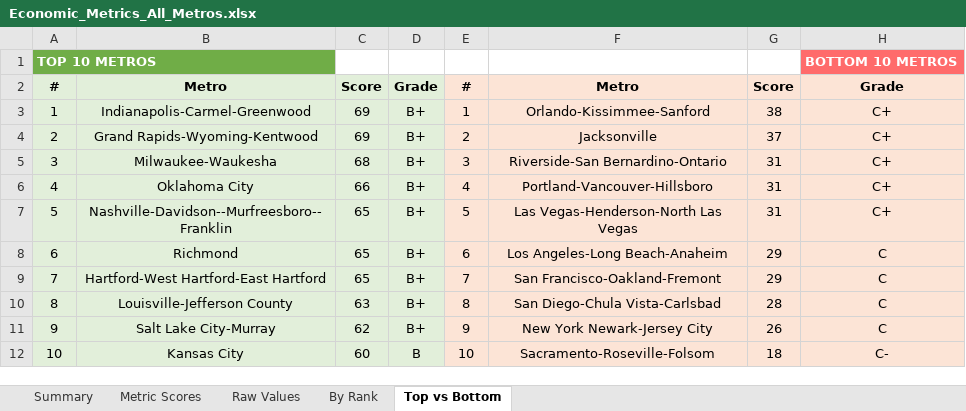
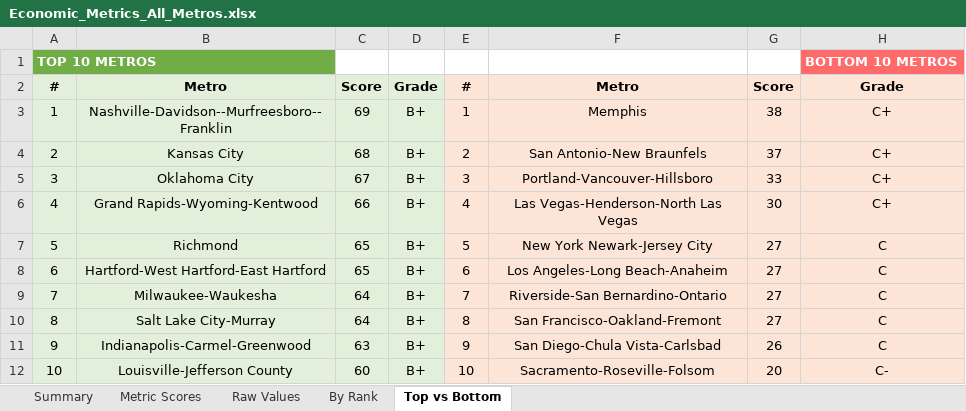
Before and after one commit to danielwipert/city.economic.health, an Excel workbook: Economic_Metrics_All_Metros.xlsx, sheet Top vs Bottom, drawn as a sheet; values as stored, in another font and other column widths than the file's, no borders; the diff names each change by its address in the sheet, - before the commit and + after, or states it on an @@ line.

```diff
--- a/Economic_Metrics_All_Metros.xlsx (sheet Top vs Bottom)
+++ b/Economic_Metrics_All_Metros.xlsx (sheet Top vs Bottom)
-B3: Indianapolis-Carmel-Greenwood
+B3: Nashville-Davidson--Murfreesboro--Franklin
-F3: Orlando-Kissimmee-Sanford
+F3: Memphis
-B4: Grand Rapids-Wyoming-Kentwood
+B4: Kansas City
-C4: 69
+C4: 68
-F4: Jacksonville
+F4: San Antonio-New Braunfels
-B5: Milwaukee-Waukesha
+B5: Oklahoma City
-C5: 68
+C5: 67
-F5: Riverside-San Bernardino-Ontario
+F5: Portland-Vancouver-Hillsboro
-G5: 31
+G5: 33
-B6: Oklahoma City
+B6: Grand Rapids-Wyoming-Kentwood
-F6: Portland-Vancouver-Hillsboro
+F6: Las Vegas-Henderson-North Las Vegas
-G6: 31
+G6: 30
-B7: Nashville-Davidson--Murfreesboro--Franklin
+B7: Richmond
-F7: Las Vegas-Henderson-North Las Vegas
+F7: New York Newark-Jersey City
-G7: 31
+G7: 27
-H7: C+
+H7: C
-B8: Richmond
+B8: Hartford-West Hartford-East Hartford
-G8:G9: 29
+G8:G9: 27
-B9: Hartford-West Hartford-East Hartford
+B9: Milwaukee-Waukesha
-C9: 65
+C9: 64
-F9: San Francisco-Oakland-Fremont
+F9: Riverside-San Bernardino-Ontario
-B10: Louisville-Jefferson County
+B10: Salt Lake City-Murray
-C10: 63
+C10: 64
-F10: San Diego-Chula Vista-Carlsbad
+F10: San Francisco-Oakland-Fremont
-G10: 28
+G10: 27
-B11: Salt Lake City-Murray
+B11: Indianapolis-Carmel-Greenwood
-C11: 62
+C11: 63
-F11: New York Newark-Jersey City
+F11: San Diego-Chula Vista-Carlsbad
-B12: Kansas City
+B12: Louisville-Jefferson County
-D12: B
+D12: B+
-G12: 18
+G12: 20
```
Also changed, not shown: sheet Raw Values, sheet Metric Scores, sheet Summary, sheet By Rank, 54 other files.
